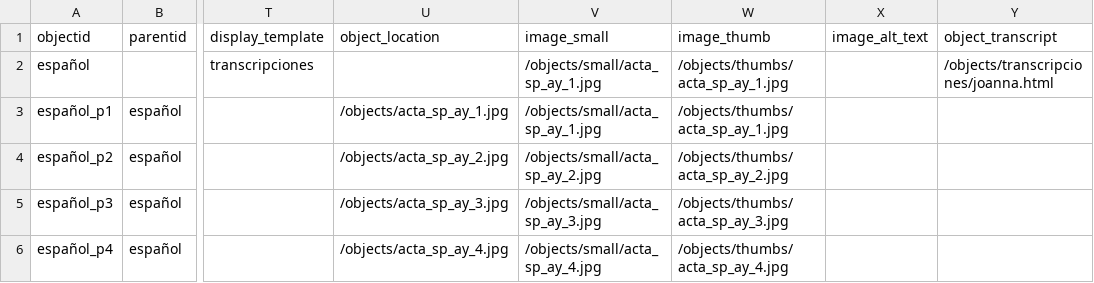
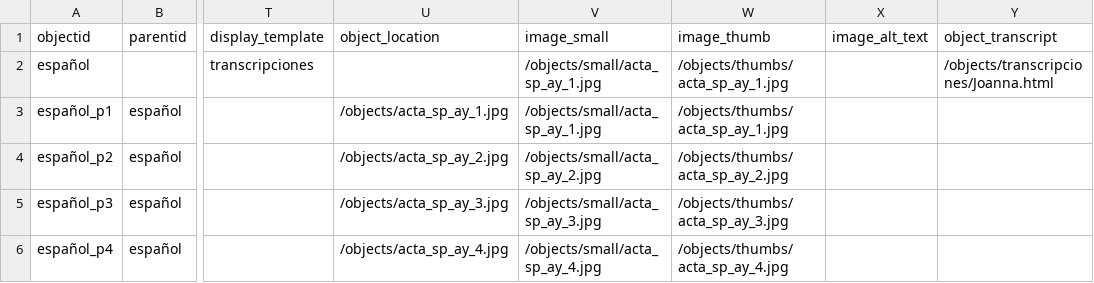
Before and after one commit to JoCrow2025/joannaindependencia, a CSV file: _data/metadatos-coleccion.csv, drawn as a sheet; only a part is shown, gaps mark what is left out; the diff names each change by its address in the sheet, - before the commit and + after, or states it on an @@ line.

```diff
--- a/_data/metadatos-coleccion.csv
+++ b/_data/metadatos-coleccion.csv
-Y2 (object_transcript): /objects/transcripciones/joanna.html
+Y2 (object_transcript): /objects/transcripciones/Joanna.html
```
